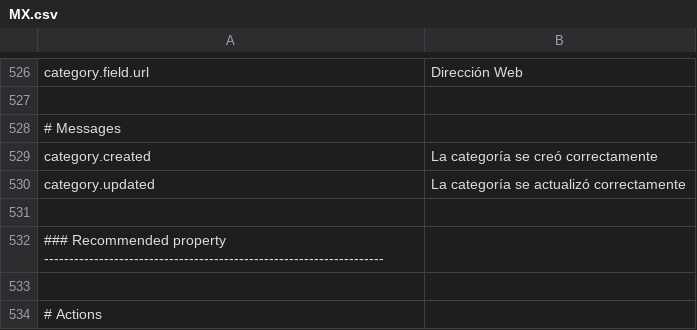
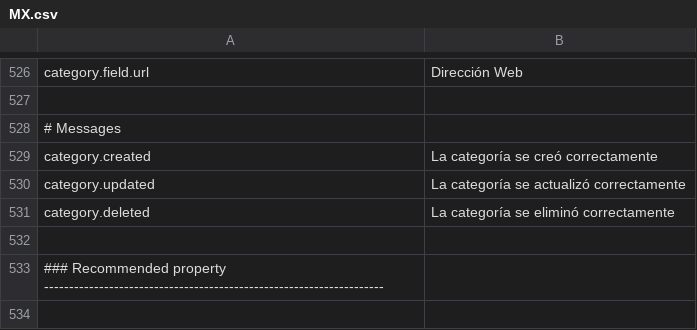
Before and after one commit to MontealegreLuis/edeco, a CSV file: application/configs/languages/es/MX.csv, drawn as a sheet; only a part is shown, gaps mark what is left out; the shorter side is filled out with more unchanged rows; the diff names each change by its address in the sheet, - before the commit and + after, or states it on an @@ line.

Commit message:
Update references to namespaces in CategoryController
* Update doc blocks in DoctrineCrud
* Update references to validation classes in detail.ini
* Add missing translation.

```diff
--- a/application/configs/languages/es/MX.csv
+++ b/application/configs/languages/es/MX.csv
+row 531: category.deleted | La categoría se eliminó correctamente
```
Also changed, not shown: 3 other files.
